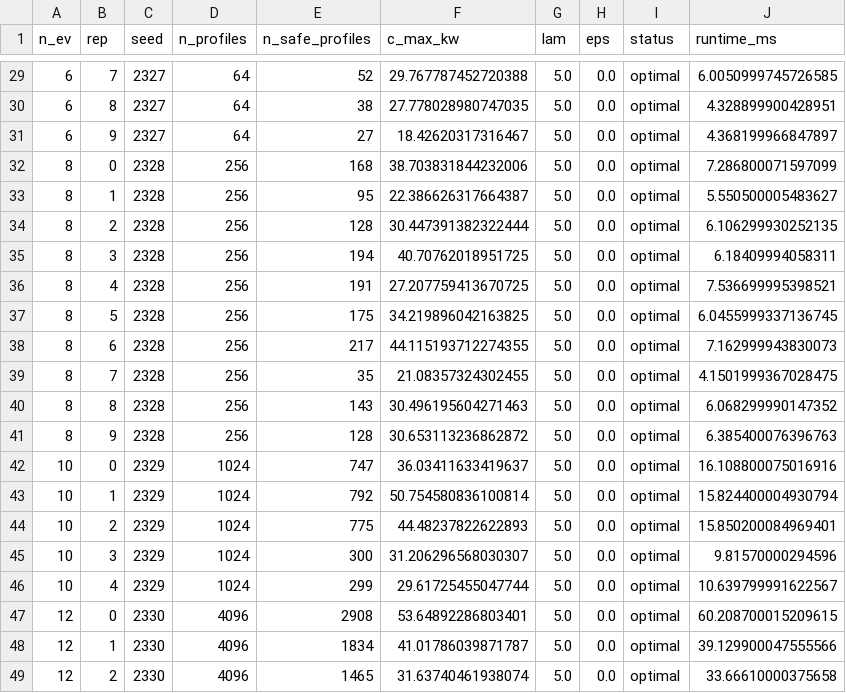
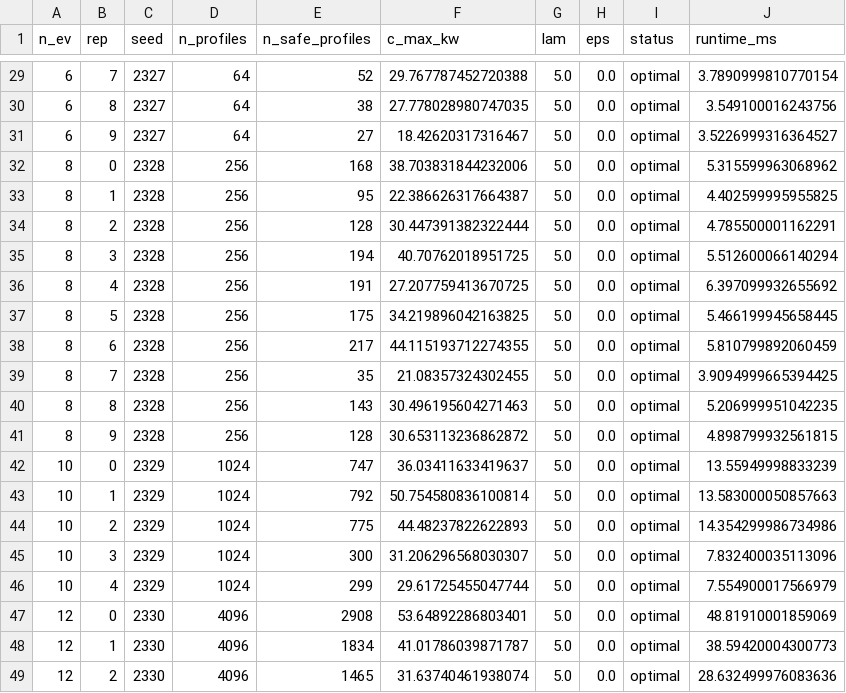
Before and after one commit to 1357koushik/safe-ev-charging-mediator, a CSV file: results/mediator_runtime.csv, drawn as a sheet; only a part is shown, gaps mark what is left out; the diff covers the shown part only.

```diff
--- a/results/mediator_runtime.csv
+++ b/results/mediator_runtime.csv
@@ -29,21 +29,21 @@ n_ev,rep,seed,n_profiles,n_safe_profiles,c_max_kw,lam,eps,status,runtime_ms
-6,7,2327,64,52,29.767787452720388,5.0,0.0,optimal,6.0050999745726585
-6,8,2327,64,38,27.778028980747035,5.0,0.0,optimal,4.328899900428951
-6,9,2327,64,27,18.42620317316467,5.0,0.0,optimal,4.368199966847897
-8,0,2328,256,168,38.703831844232006,5.0,0.0,optimal,7.286800071597099
-8,1,2328,256,95,22.386626317664387,5.0,0.0,optimal,5.550500005483627
-8,2,2328,256,128,30.447391382322444,5.0,0.0,optimal,6.106299930252135
-8,3,2328,256,194,40.70762018951725,5.0,0.0,optimal,6.18409994058311
-8,4,2328,256,191,27.207759413670725,5.0,0.0,optimal,7.536699995398521
-8,5,2328,256,175,34.219896042163825,5.0,0.0,optimal,6.0455999337136745
-8,6,2328,256,217,44.115193712274355,5.0,0.0,optimal,7.162999943830073
-8,7,2328,256,35,21.08357324302455,5.0,0.0,optimal,4.1501999367028475
-8,8,2328,256,143,30.496195604271463,5.0,0.0,optimal,6.068299990147352
-8,9,2328,256,128,30.653113236862872,5.0,0.0,optimal,6.385400076396763
-10,0,2329,1024,747,36.03411633419637,5.0,0.0,optimal,16.108800075016916
-10,1,2329,1024,792,50.754580836100814,5.0,0.0,optimal,15.824400004930794
-10,2,2329,1024,775,44.48237822622893,5.0,0.0,optimal,15.850200084969401
-10,3,2329,1024,300,31.206296568030307,5.0,0.0,optimal,9.81570000294596
-10,4,2329,1024,299,29.61725455047744,5.0,0.0,optimal,10.639799991622567
-12,0,2330,4096,2908,53.64892286803401,5.0,0.0,optimal,60.208700015209615
-12,1,2330,4096,1834,41.01786039871787,5.0,0.0,optimal,39.129900047555566
-12,2,2330,4096,1465,31.63740461938074,5.0,0.0,optimal,33.66610000375658
+6,7,2327,64,52,29.767787452720388,5.0,0.0,optimal,3.7890999810770154
+6,8,2327,64,38,27.778028980747035,5.0,0.0,optimal,3.549100016243756
+6,9,2327,64,27,18.42620317316467,5.0,0.0,optimal,3.5226999316364527
+8,0,2328,256,168,38.703831844232006,5.0,0.0,optimal,5.315599963068962
+8,1,2328,256,95,22.386626317664387,5.0,0.0,optimal,4.402599995955825
+8,2,2328,256,128,30.447391382322444,5.0,0.0,optimal,4.785500001162291
+8,3,2328,256,194,40.70762018951725,5.0,0.0,optimal,5.512600066140294
+8,4,2328,256,191,27.207759413670725,5.0,0.0,optimal,6.397099932655692
+8,5,2328,256,175,34.219896042163825,5.0,0.0,optimal,5.466199945658445
+8,6,2328,256,217,44.115193712274355,5.0,0.0,optimal,5.810799892060459
+8,7,2328,256,35,21.08357324302455,5.0,0.0,optimal,3.9094999665394425
+8,8,2328,256,143,30.496195604271463,5.0,0.0,optimal,5.206999951042235
+8,9,2328,256,128,30.653113236862872,5.0,0.0,optimal,4.898799932561815
+10,0,2329,1024,747,36.03411633419637,5.0,0.0,optimal,13.55949998833239
+10,1,2329,1024,792,50.754580836100814,5.0,0.0,optimal,13.583000050857663
+10,2,2329,1024,775,44.48237822622893,5.0,0.0,optimal,14.354299986734986
+10,3,2329,1024,300,31.206296568030307,5.0,0.0,optimal,7.832400035113096
+10,4,2329,1024,299,29.61725455047744,5.0,0.0,optimal,7.554900017566979
+12,0,2330,4096,2908,53.64892286803401,5.0,0.0,optimal,48.81910001859069
+12,1,2330,4096,1834,41.01786039871787,5.0,0.0,optimal,38.59420004300773
+12,2,2330,4096,1465,31.63740461938074,5.0,0.0,optimal,28.632499976083636
```
Also changed, not shown: 27 edited cells elsewhere in this file, 22 other files.
